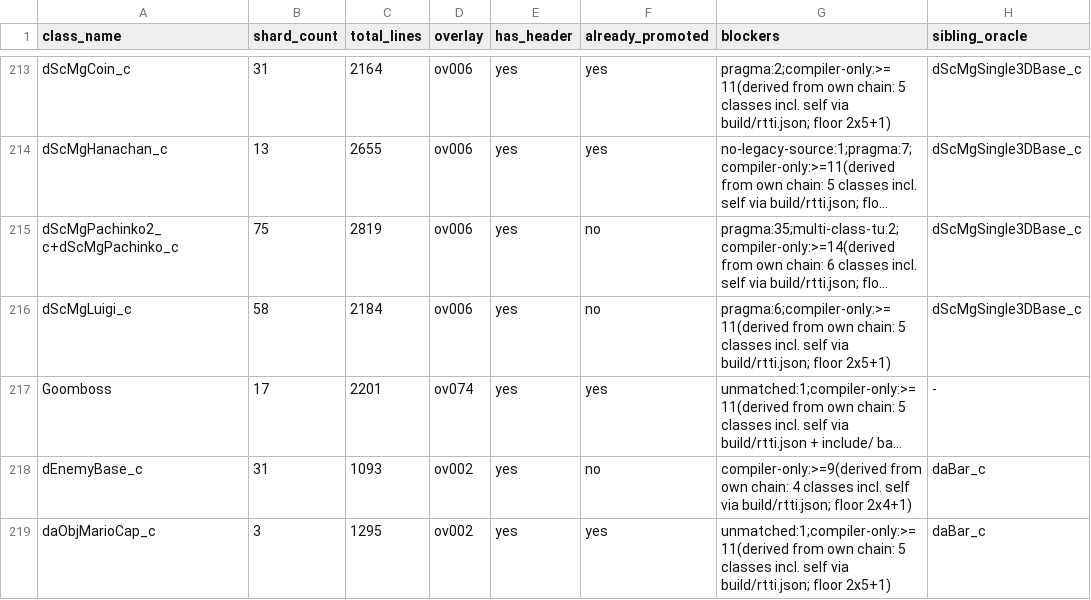
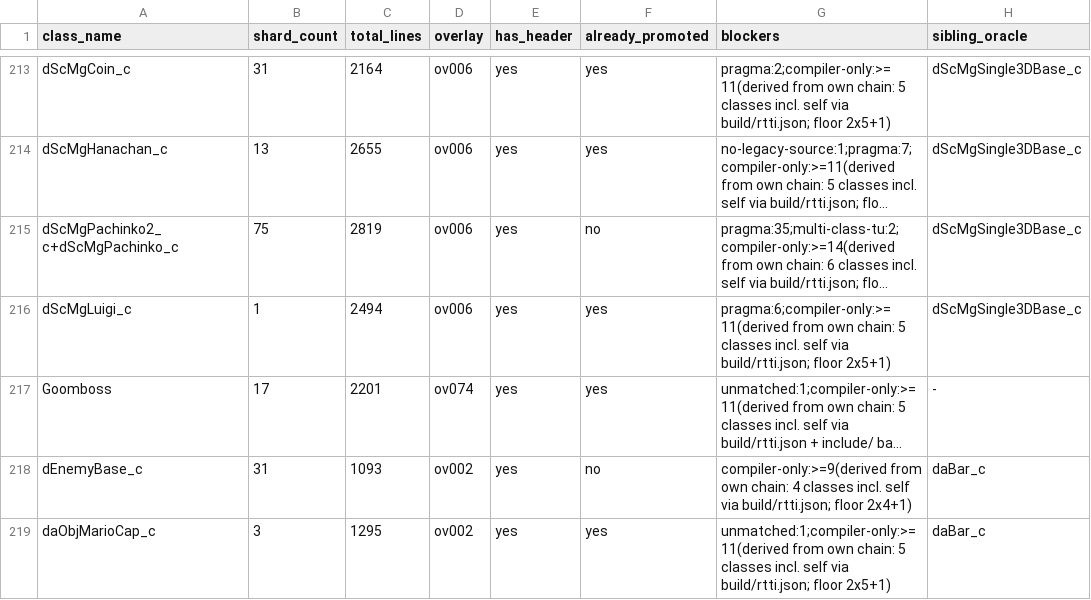
Before and after one commit to AdrianBros/sm64ds-decomp, a TSV file: notes/data/tu-promotion-queue.tsv, drawn as a sheet; only a part is shown, gaps mark what is left out; long unchanged cells end in …; the diff names each change by its address in the sheet, - before the commit and + after, or states it on an @@ line.

```diff
--- a/notes/data/tu-promotion-queue.tsv
+++ b/notes/data/tu-promotion-queue.tsv
-B216 (shard_count): 58
+B216 (shard_count): 1
-C216 (total_lines): 2184
+C216 (total_lines): 2494
-F216 (already_promoted): no
+F216 (already_promoted): yes
```
